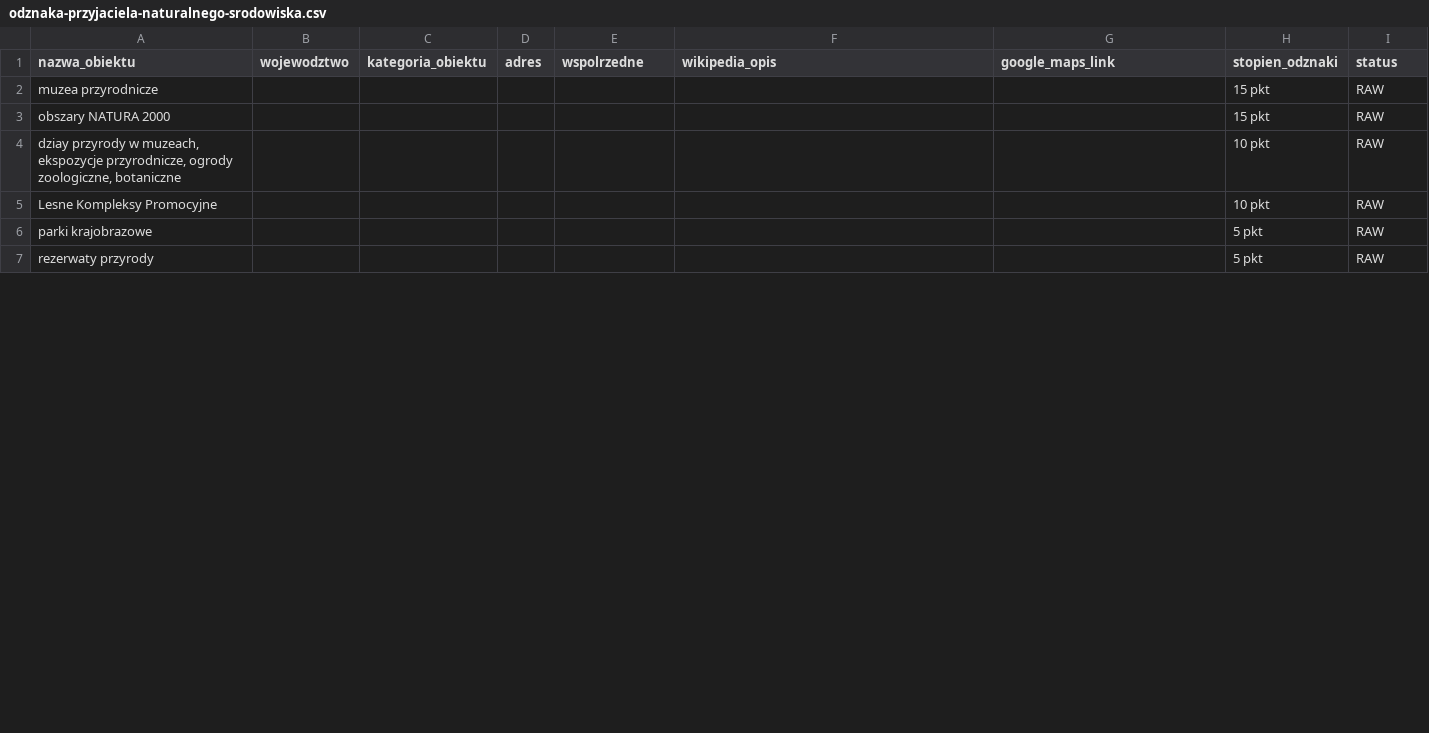
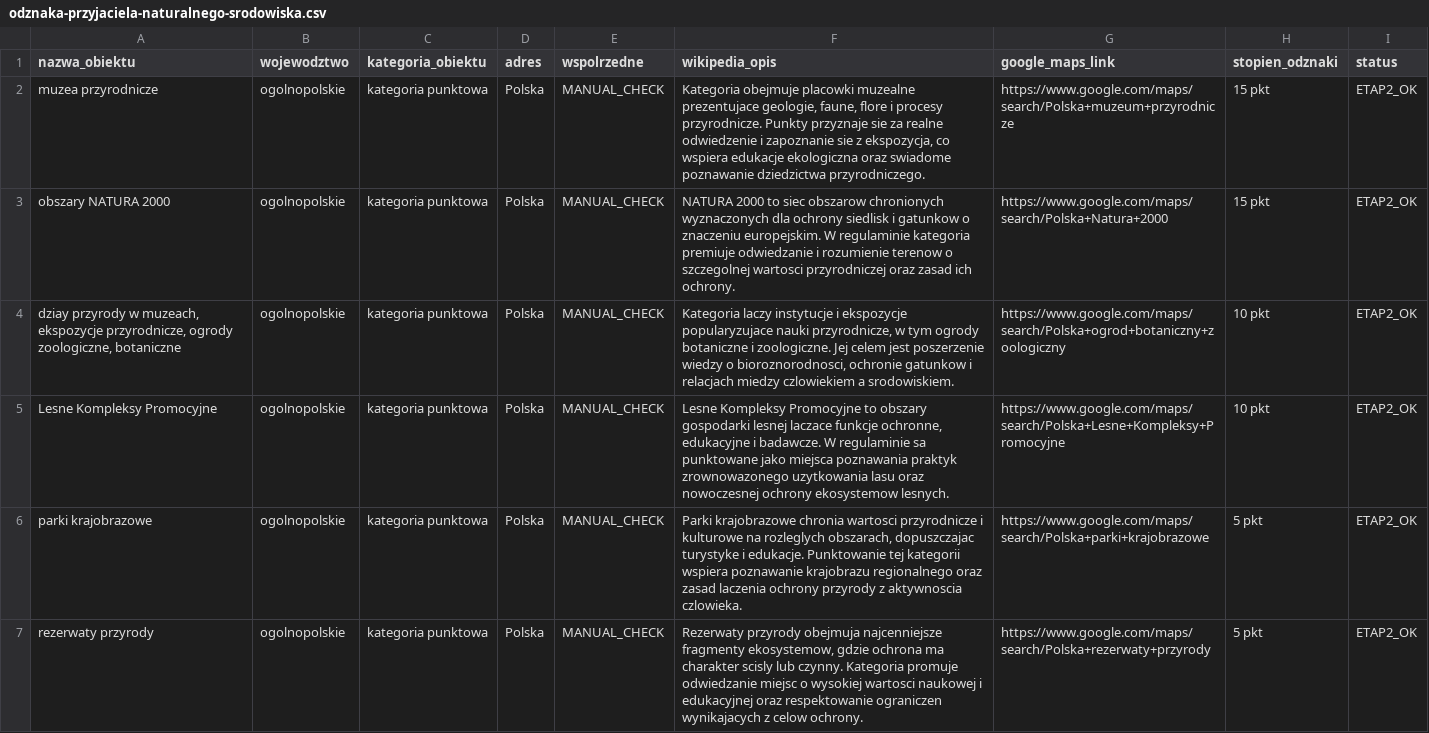
Before and after one commit to lukaszlechpl/zbieram_odznaki_pttk, a CSV file: zasoby/odznaki/odznaka-przyjaciela-naturalnego-srodowiska.csv, drawn as a sheet; only a part is shown; the diff covers the shown part only.

Commit message:
rozszerzone informacje o odznakach etap 1

```diff
--- a/zasoby/odznaki/odznaka-przyjaciela-naturalnego-srodowiska.csv
+++ b/zasoby/odznaki/odznaka-przyjaciela-naturalnego-srodowiska.csv
@@ -1,7 +1,7 @@
 nazwa_obiektu;wojewodztwo;kategoria_obiektu;adres;wspolrzedne;wikipedia_opis;google_maps_link;stopien_odznaki;status
-muzea przyrodnicze;;;;;;;15 pkt;RAW
-obszary NATURA 2000;;;;;;;15 pkt;RAW
-dziay przyrody w muzeach, ekspozycje przyrodnicze, ogrody zoologiczne, botaniczne;;;;;;;10 pkt;RAW
-Lesne Kompleksy Promocyjne;;;;;;;10 pkt;RAW
-parki krajobrazowe;;;;;;;5 pkt;RAW
-rezerwaty przyrody;;;;;;;5 pkt;RAW
+muzea przyrodnicze;ogolnopolskie;kategoria punktowa;Polska;MANUAL_CHECK;Kategoria obejmuje placowki muzealne prezentujace geologie, faune, flore i procesy przyrodnicze. Punkty przyznaje sie za realne odwiedzenie i zapoznanie sie z ekspozycja, co wspiera edukacje ekologiczna oraz swiadome poznawanie dziedzictwa przyrodniczego.;https://www.google.com/maps/search/Polska+muzeum+przyrodnicze;15 pkt;ETAP2_OK
+obszary NATURA 2000;ogolnopolskie;kategoria punktowa;Polska;MANUAL_CHECK;NATURA 2000 to siec obszarow chronionych wyznaczonych dla ochrony siedlisk i gatunkow o znaczeniu europejskim. W regulaminie kategoria premiuje odwiedzanie i rozumienie terenow o szczegolnej wartosci przyrodniczej oraz zasad ich ochrony.;https://www.google.com/maps/search/Polska+Natura+2000;15 pkt;ETAP2_OK
+dziay przyrody w muzeach, ekspozycje przyrodnicze, ogrody zoologiczne, botaniczne;ogolnopolskie;kategoria punktowa;Polska;MANUAL_CHECK;Kategoria laczy instytucje i ekspozycje popularyzujace nauki przyrodnicze, w tym ogrody botaniczne i zoologiczne. Jej celem jest poszerzenie wiedzy o bioroznorodnosci, ochronie gatunkow i relacjach miedzy czlowiekiem a srodowiskiem.;https://www.google.com/maps/search/Polska+ogrod+botaniczny+zoologiczny;10 pkt;ETAP2_OK
+Lesne Kompleksy Promocyjne;ogolnopolskie;kategoria punktowa;Polska;MANUAL_CHECK;Lesne Kompleksy Promocyjne to obszary gospodarki lesnej laczace funkcje ochronne, edukacyjne i badawcze. W regulaminie sa punktowane jako miejsca poznawania praktyk zrownowazonego uzytkowania lasu oraz nowoczesnej ochrony ekosystemow lesnych.;https://www.google.com/maps/search/Polska+Lesne+Kompleksy+Promocyjne;10 pkt;ETAP2_OK
+parki krajobrazowe;ogolnopolskie;kategoria punktowa;Polska;MANUAL_CHECK;Parki krajobrazowe chronia wartosci przyrodnicze i kulturowe na rozleglych obszarach, dopuszczajac turystyke i edukacje. Punktowanie tej kategorii wspiera poznawanie krajobrazu regionalnego oraz zasad laczenia ochrony przyrody z aktywnoscia czlowieka.;https://www.google.com/maps/search/Polska+parki+krajobrazowe;5 pkt;ETAP2_OK
+rezerwaty przyrody;ogolnopolskie;kategoria punktowa;Polska;MANUAL_CHECK;Rezerwaty przyrody obejmuja najcenniejsze fragmenty ekosystemow, gdzie ochrona ma charakter scisly lub czynny. Kategoria promuje odwiedzanie miejsc o wysokiej wartosci naukowej i edukacyjnej oraz respektowanie ograniczen wynikajacych z celow ochrony.;https://www.google.com/maps/search/Polska+rezerwaty+przyrody;5 pkt;ETAP2_OK
```
Also changed, not shown: 42 edited cells elsewhere in this file, zasoby/odznaki/1000-rocznica-koronacji-pierwszych-krolow-polski-w-gnieznie.csv, zasoby/odznaki/bacowki-edwarda-moskaly.csv, 3 other files.
